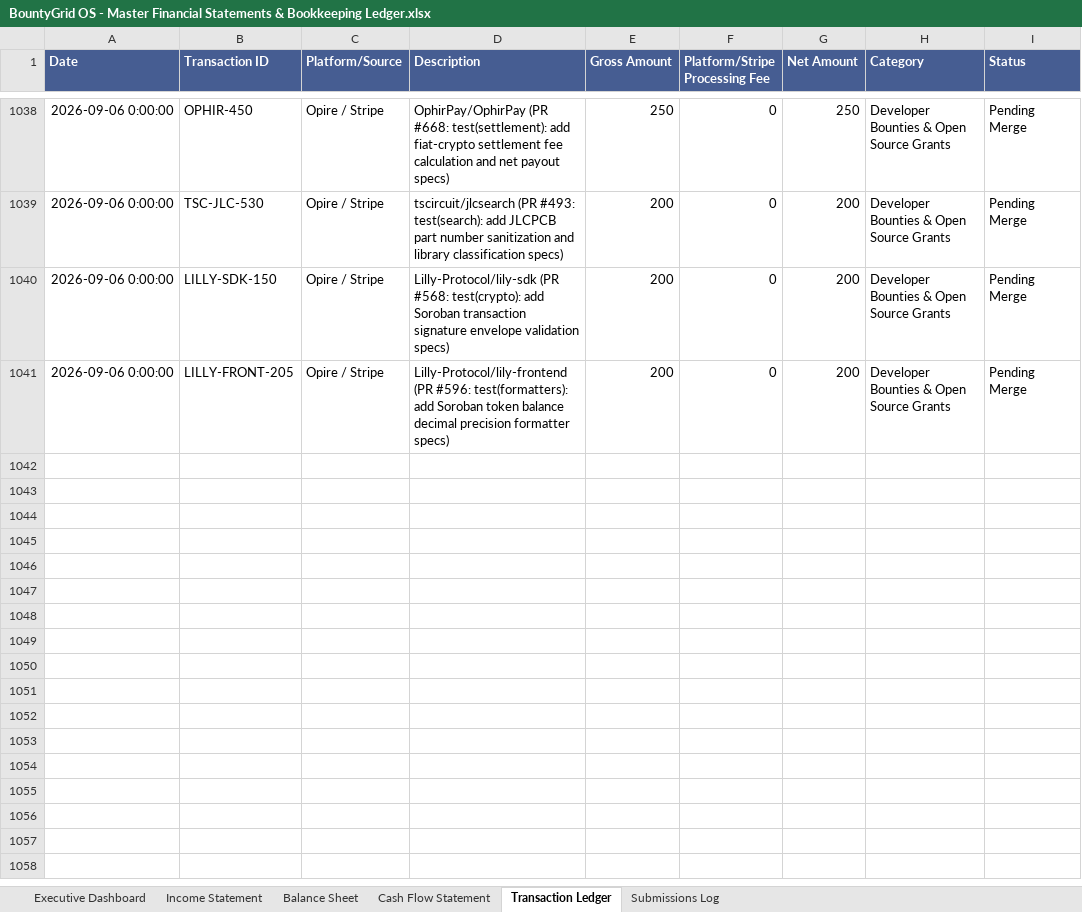
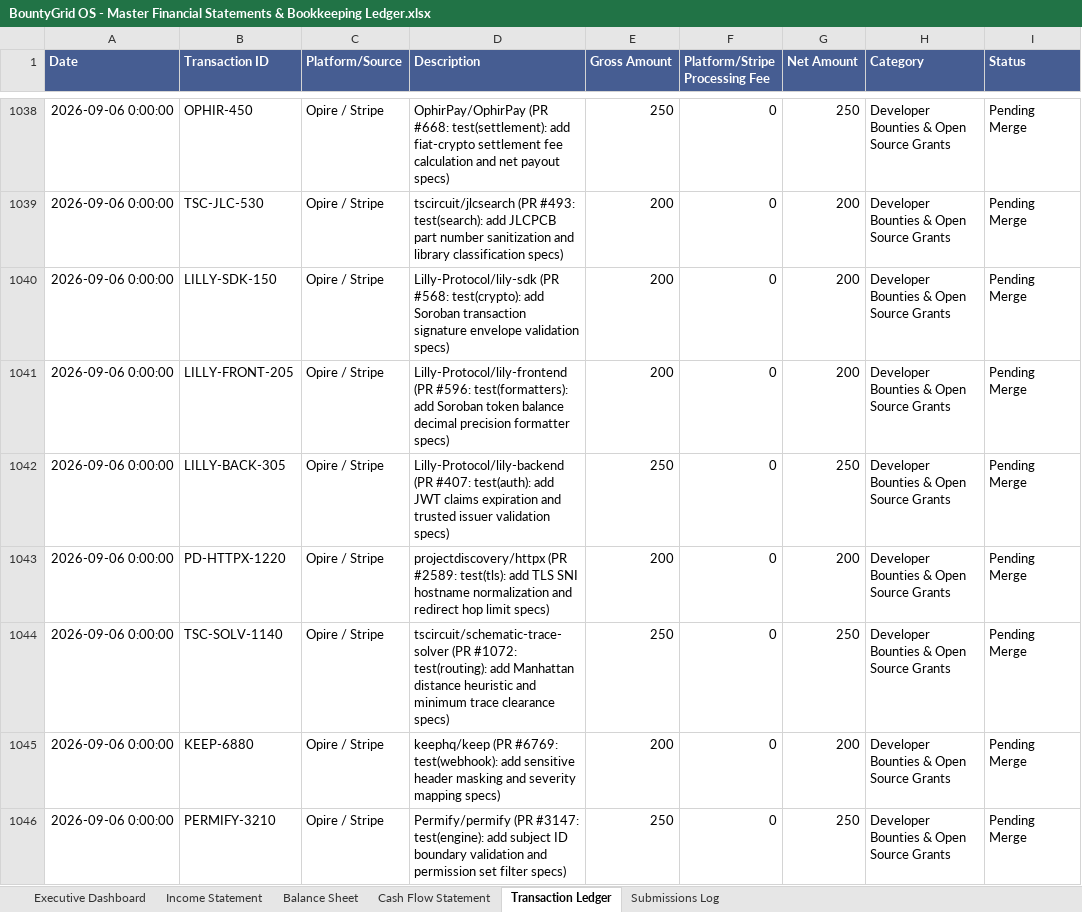
Before and after one commit to gcoinstash-cmd/bountygrid-commander, an Excel workbook: BountyGrid OS - Master Financial Statements & Bookkeeping Ledger.xlsx, sheet Transaction Ledger, drawn as a sheet; only a part is shown, gaps mark what is left out; values as stored, in another font and other column widths than the file's, no borders; the diff names each change by its address in the sheet, - before the commit and + after, or states it on an @@ line.

Commit message:
feat(wave9-olympus): reconcile Wave 9 Olympus Sprint 5 PRs (+$1,150 to $45,255.00 gross, 35 PRs today, $7,850 rev)

```diff
--- a/BountyGrid OS - Master Financial Statements & Bookkeeping Ledger.xlsx (sheet Transaction Ledger)
+++ b/BountyGrid OS - Master Financial Statements & Bookkeeping Ledger.xlsx (sheet Transaction Ledger)
+row 1042: 2026-09-06 0:00:00 | LILLY-BACK-305 | Opire / Stripe | Lilly-Protocol/lily-backend (PR #407: test(auth): add JWT claims expiration and trusted issuer validation specs) | 250 | 0 | 250 | Developer Bounties & Open Source Grants | Pending Merge
+row 1043: 2026-09-06 0:00:00 | PD-HTTPX-1220 | Opire / Stripe | projectdiscovery/httpx (PR #2589: test(tls): add TLS SNI hostname normalization and redirect hop limit specs) | 200 | 0 | 200 | Developer Bounties & Open Source Grants | Pending Merge
+row 1044: 2026-09-06 0:00:00 | TSC-SOLV-1140 | Opire / Stripe | tscircuit/schematic-trace-solver (PR #1072: test(routing): add Manhattan distance heuristic and minimum trace clearance specs) | 250 | 0 | 250 | Developer Bounties & Open Source Grants | Pending Merge
+row 1045: 2026-09-06 0:00:00 | KEEP-6880 | Opire / Stripe | keephq/keep (PR #6769: test(webhook): add sensitive header masking and severity mapping specs) | 200 | 0 | 200 | Developer Bounties & Open Source Grants | Pending Merge
+row 1046: 2026-09-06 0:00:00 | PERMIFY-3210 | Opire / Stripe | Permify/permify (PR #3147: test(engine): add subject ID boundary validation and permission set filter specs) | 250 | 0 | 250 | Developer Bounties & Open Source Grants | Pending Merge
```
Also changed, not shown: sheet Executive Dashboard.
